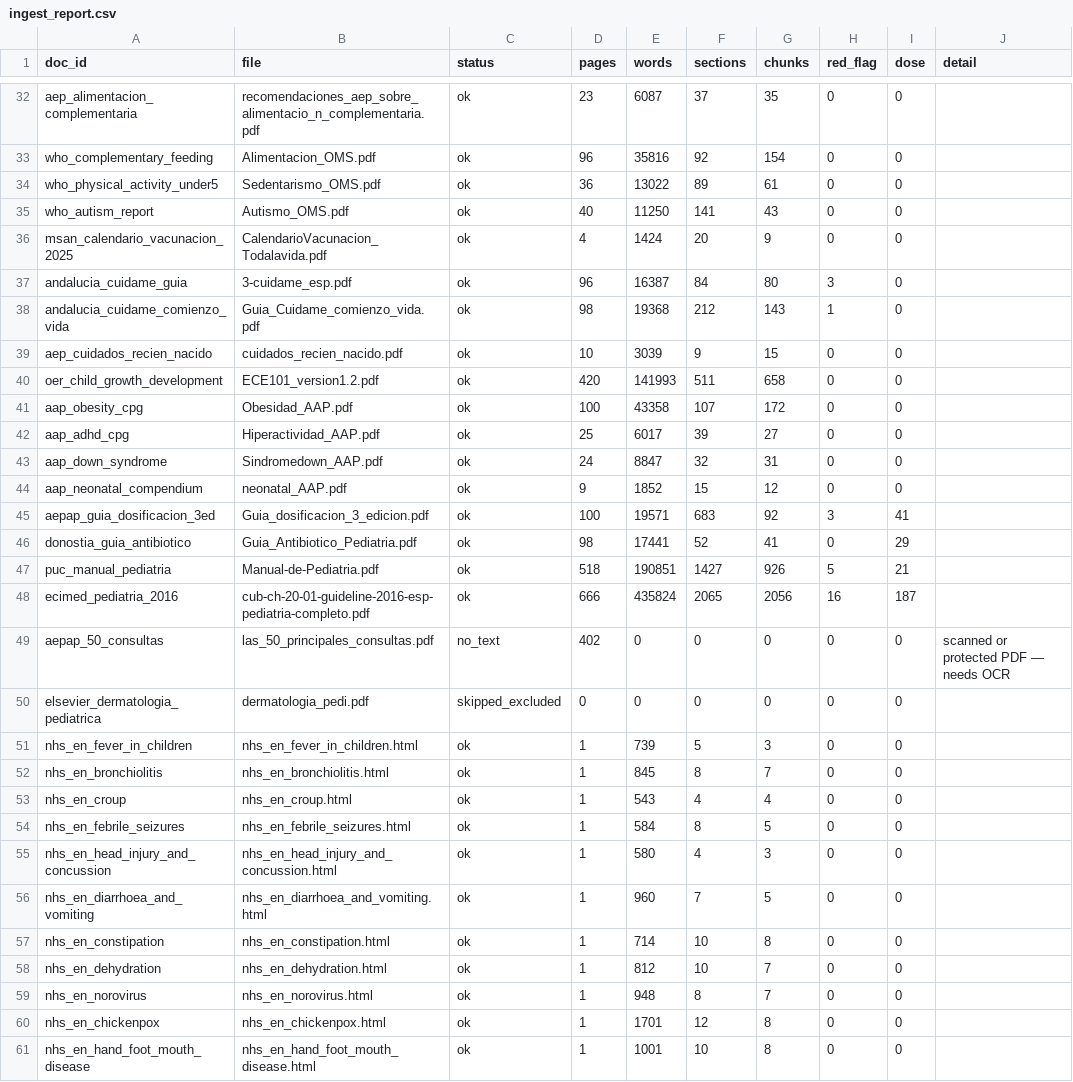
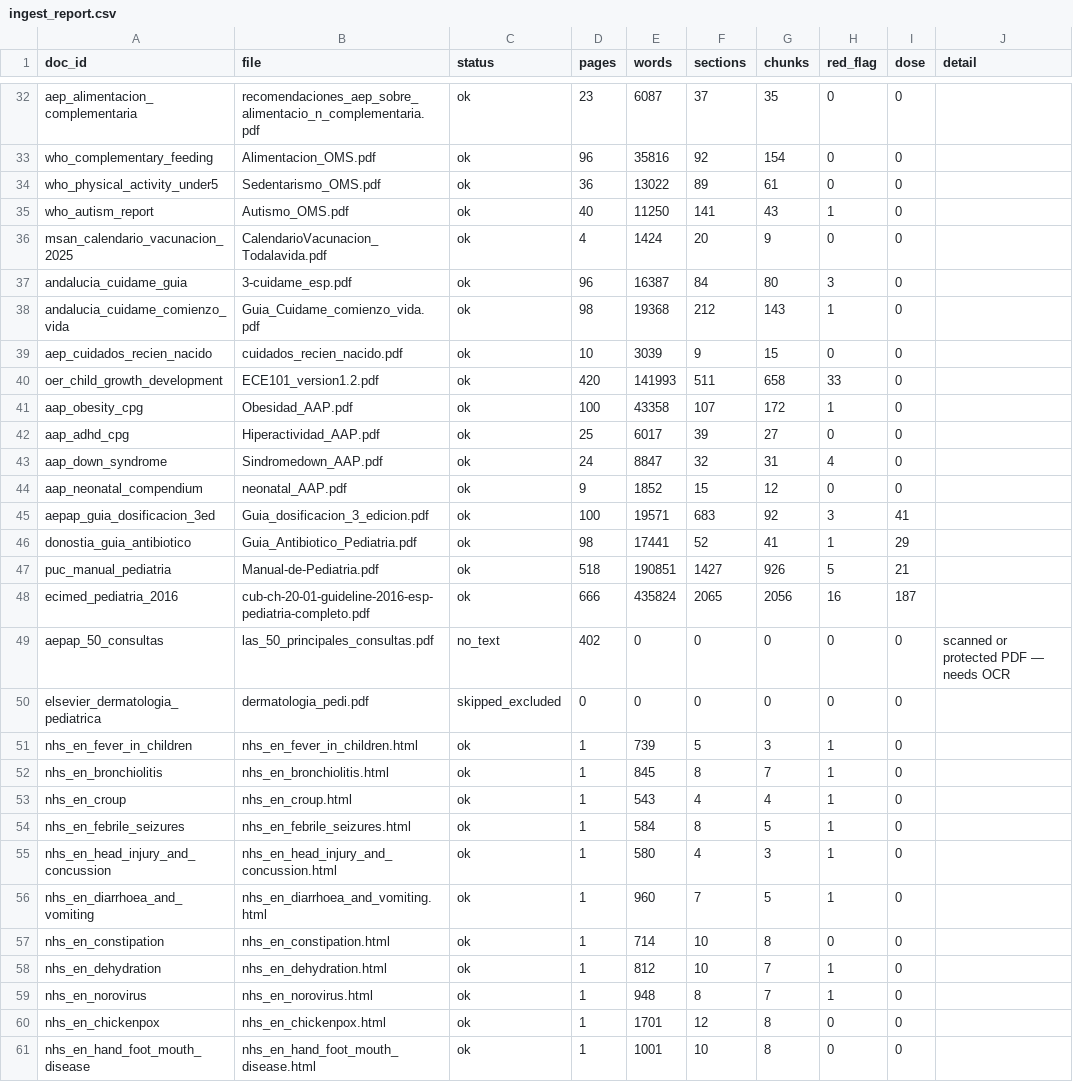
Before and after one commit to nicolasbeca/pedibot, a CSV file: index/ingest_report.csv, drawn as a sheet; only a part is shown, gaps mark what is left out; the diff covers the shown part only.

Commit message:
feat(sources): English red-flag section detection, web sources on /sources page, golden set accepts equivalent international docs; STATE/CATALOGO

```diff
--- a/index/ingest_report.csv
+++ b/index/ingest_report.csv
@@ -34,3 +34,3 @@ who_complementary_feeding,Alimentacion_OMS.pdf,ok,96,35816,92,154,0,0,
 who_physical_activity_under5,Sedentarismo_OMS.pdf,ok,36,13022,89,61,0,0,
-who_autism_report,Autismo_OMS.pdf,ok,40,11250,141,43,0,0,
+who_autism_report,Autismo_OMS.pdf,ok,40,11250,141,43,1,0,
 msan_calendario_vacunacion_2025,CalendarioVacunacion_Todalavida.pdf,ok,4,1424,20,9,0,0,
@@ -39,9 +39,9 @@ andalucia_cuidame_comienzo_vida,Guia_Cuidame_comienzo_vida.pdf,ok,98,19368,212,1
 aep_cuidados_recien_nacido,cuidados_recien_nacido.pdf,ok,10,3039,9,15,0,0,
-oer_child_growth_development,ECE101_version1.2.pdf,ok,420,141993,511,658,0,0,
-aap_obesity_cpg,Obesidad_AAP.pdf,ok,100,43358,107,172,0,0,
+oer_child_growth_development,ECE101_version1.2.pdf,ok,420,141993,511,658,33,0,
+aap_obesity_cpg,Obesidad_AAP.pdf,ok,100,43358,107,172,1,0,
 aap_adhd_cpg,Hiperactividad_AAP.pdf,ok,25,6017,39,27,0,0,
-aap_down_syndrome,Sindromedown_AAP.pdf,ok,24,8847,32,31,0,0,
+aap_down_syndrome,Sindromedown_AAP.pdf,ok,24,8847,32,31,4,0,
 aap_neonatal_compendium,neonatal_AAP.pdf,ok,9,1852,15,12,0,0,
 aepap_guia_dosificacion_3ed,Guia_dosificacion_3_edicion.pdf,ok,100,19571,683,92,3,41,
-donostia_guia_antibiotico,Guia_Antibiotico_Pediatria.pdf,ok,98,17441,52,41,0,29,
+donostia_guia_antibiotico,Guia_Antibiotico_Pediatria.pdf,ok,98,17441,52,41,1,29,
 puc_manual_pediatria,Manual-de-Pediatria.pdf,ok,518,190851,1427,926,5,21,
@@ -50,11 +50,11 @@ aepap_50_consultas,las_50_principales_consultas.pdf,no_text,402,0,0,0,0,0,scanne
 elsevier_dermatologia_pediatrica,dermatologia_pedi.pdf,skipped_excluded,0,0,0,0,0,0,
-nhs_en_fever_in_children,nhs_en_fever_in_children.html,ok,1,739,5,3,0,0,
-nhs_en_bronchiolitis,nhs_en_bronchiolitis.html,ok,1,845,8,7,0,0,
-nhs_en_croup,nhs_en_croup.html,ok,1,543,4,4,0,0,
-nhs_en_febrile_seizures,nhs_en_febrile_seizures.html,ok,1,584,8,5,0,0,
-nhs_en_head_injury_and_concussion,nhs_en_head_injury_and_concussion.html,ok,1,580,4,3,0,0,
-nhs_en_diarrhoea_and_vomiting,nhs_en_diarrhoea_and_vomiting.html,ok,1,960,7,5,0,0,
+nhs_en_fever_in_children,nhs_en_fever_in_children.html,ok,1,739,5,3,1,0,
+nhs_en_bronchiolitis,nhs_en_bronchiolitis.html,ok,1,845,8,7,1,0,
+nhs_en_croup,nhs_en_croup.html,ok,1,543,4,4,1,0,
+nhs_en_febrile_seizures,nhs_en_febrile_seizures.html,ok,1,584,8,5,1,0,
+nhs_en_head_injury_and_concussion,nhs_en_head_injury_and_concussion.html,ok,1,580,4,3,1,0,
+nhs_en_diarrhoea_and_vomiting,nhs_en_diarrhoea_and_vomiting.html,ok,1,960,7,5,1,0,
 nhs_en_constipation,nhs_en_constipation.html,ok,1,714,10,8,0,0,
-nhs_en_dehydration,nhs_en_dehydration.html,ok,1,812,10,7,0,0,
-nhs_en_norovirus,nhs_en_norovirus.html,ok,1,948,8,7,0,0,
+nhs_en_dehydration,nhs_en_dehydration.html,ok,1,812,10,7,1,0,
+nhs_en_norovirus,nhs_en_norovirus.html,ok,1,948,8,7,1,0,
 nhs_en_chickenpox,nhs_en_chickenpox.html,ok,1,1701,12,8,0,0,
```
Also changed, not shown: 31 edited cells elsewhere in this file, 6 other files.
